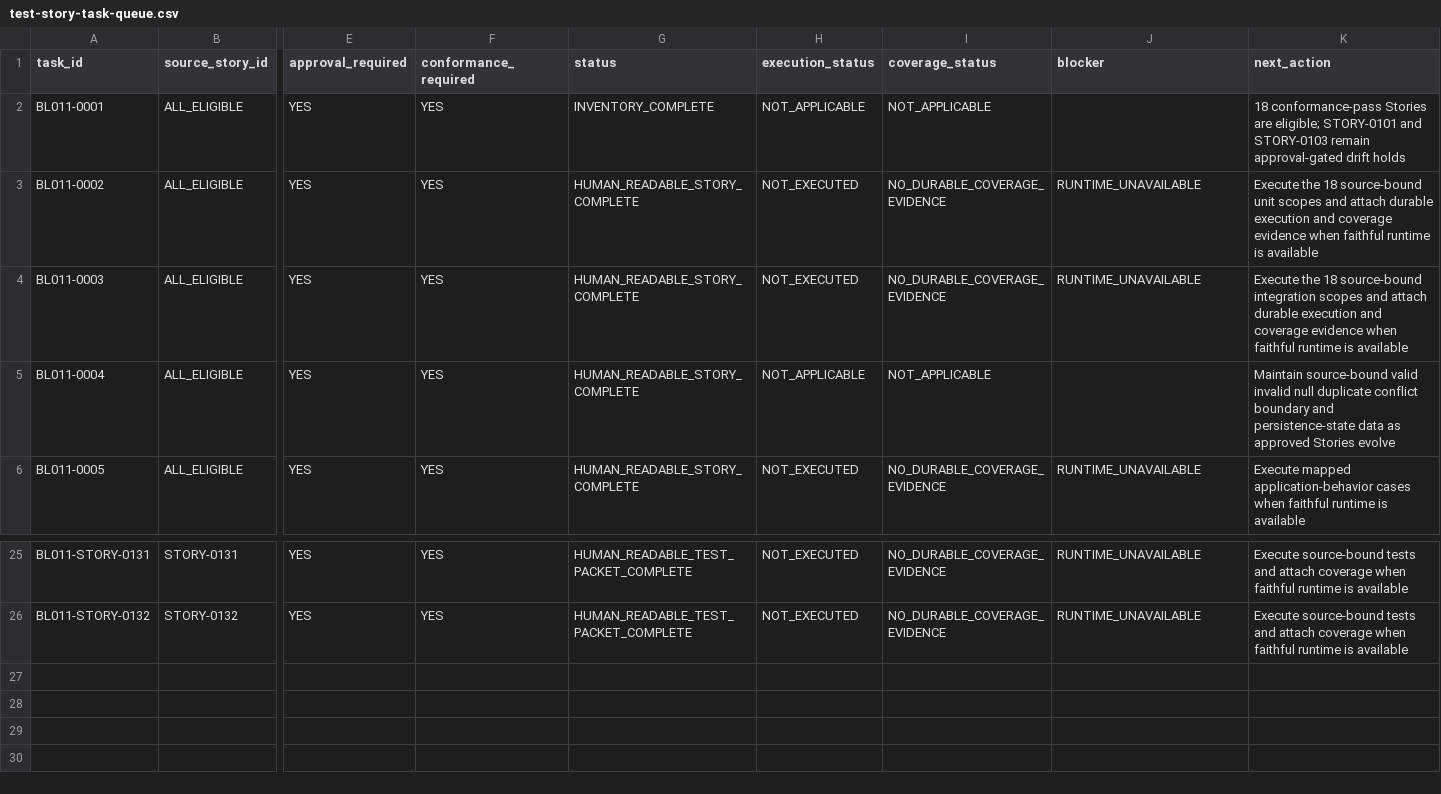
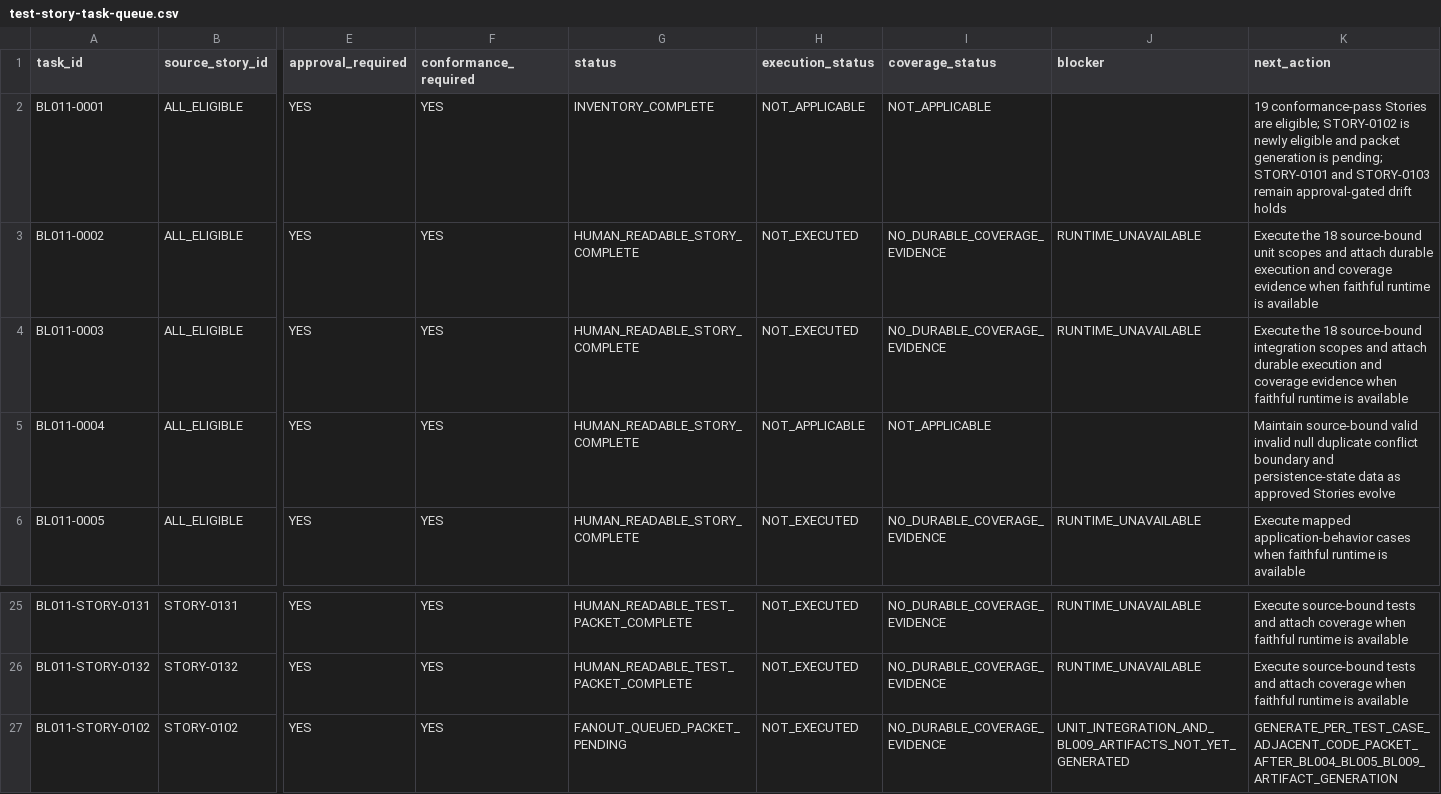
Before and after one commit to vvekselva/CylindnderManagementDependcies, a CSV file: BL-011/test-story-task-queue.csv, drawn as a sheet; only a part is shown, gaps mark what is left out; rows hold the shown columns only; the diff names each change by its address in the sheet, - before the commit and + after, or states it on an @@ line.

Commit message:
BL-011: queue STORY-0102 readable test packet

```diff
--- a/BL-011/test-story-task-queue.csv
+++ b/BL-011/test-story-task-queue.csv
-K2 (next_action): 18 conformance-pass Stories are eligible; STORY-0101 and…
+K2 (next_action): 19 conformance-pass Stories are eligible; STORY-0102 is newly eligible and packet generation is pending; STORY-0101 and…
+row 27: BL011-STORY-0102 | STORY-0102 | YES | YES | FANOUT_QUEUED_PACKET_PENDING | NOT_EXECUTED | NO_DURABLE_COVERAGE_EVIDENCE | UNIT_INTEGRATION_AND_BL009_ARTIFACTS_NOT_YET_GENERATED | GENERATE_PER_TEST_CASE_ADJACENT_CODE_PACKET_AFTER_BL004_BL005_BL009_ARTIFACT_GENERATION
```
